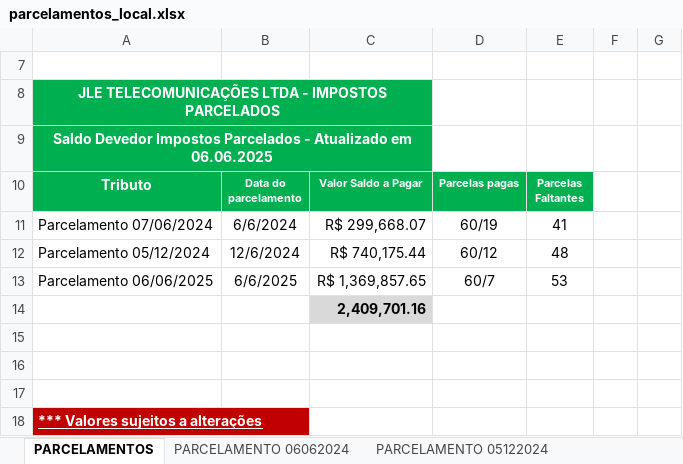
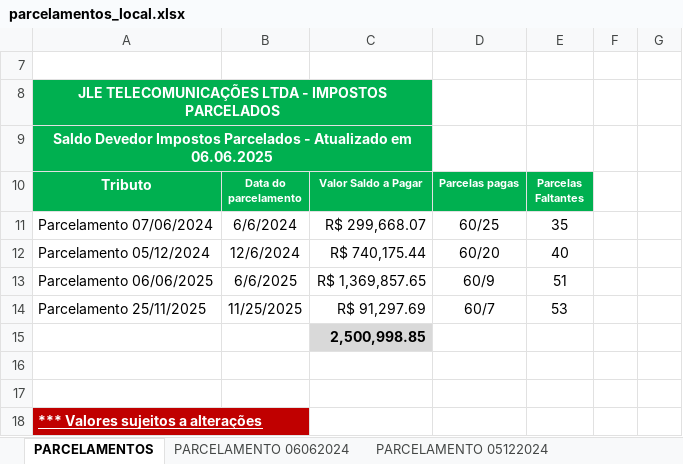
Before and after one commit to mauriciomtabi/JLE-BI, an Excel workbook: parcelamentos_local.xlsx, sheet PARCELAMENTOS, drawn as a sheet; values as stored, in another font and other column widths than the file's, no borders; table styles not drawn; removed rows and columns are numbered as before the commit, all else as after; the diff names each change by its address in the sheet, - before the commit and + after, or states it on an @@ line.

Commit message:
fix(impostos): ajuste da apuracao tributaria e parcelamentos conforme planilha atualizada

```diff
--- a/parcelamentos_local.xlsx (sheet PARCELAMENTOS)
+++ b/parcelamentos_local.xlsx (sheet PARCELAMENTOS)
-D11 (Parcelas pagas): 60/19
+D11 (Parcelas pagas): 60/25
-E11 (Parcelas Faltantes): 41
+E11 (Parcelas Faltantes): 35
-D12 (Parcelas pagas): 60/12
+D12 (Parcelas pagas): 60/20
-E12 (Parcelas Faltantes): 48
+E12 (Parcelas Faltantes): 40
-D13 (Parcelas pagas): 60/7
+D13 (Parcelas pagas): 60/9
-E13 (Parcelas Faltantes): 53
+E13 (Parcelas Faltantes): 51
+row 14: Parcelamento 25/11/2025 | 11/25/2025 | R$ 91,297.69 | 60/7 | 53
-C15 (Valor Saldo a Pagar): 2,409,701.16
+C15 (Valor Saldo a Pagar): 2,500,998.85
-row 15: (empty)
```
Also changed, not shown: 2 other files.
